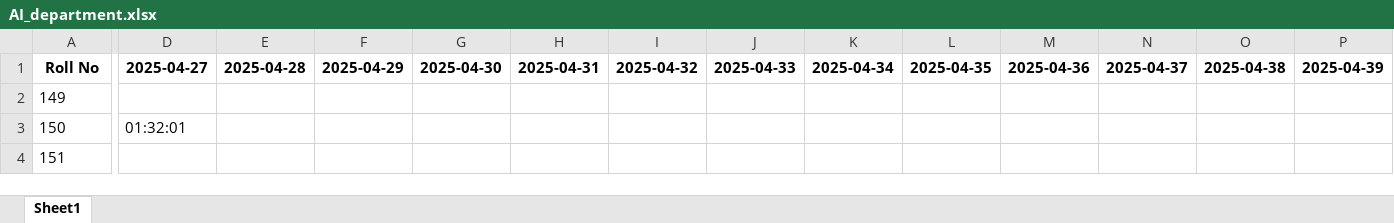
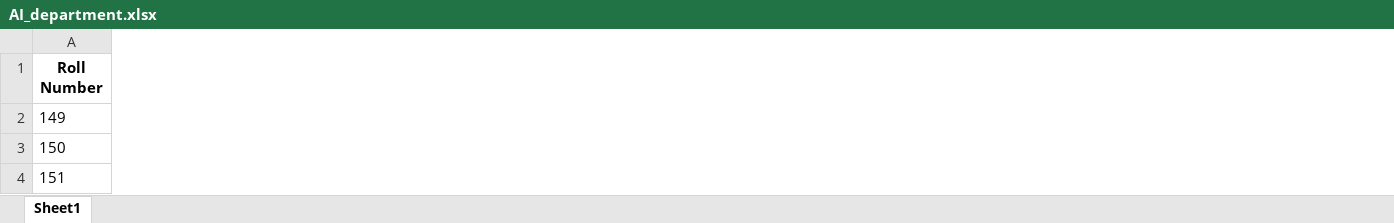
Before and after one commit to yash-bhawsar01/Project-AttManSys, an Excel workbook: AI_department.xlsx, sheet Sheet1, drawn as a sheet; only a part is shown, gaps mark what is left out; values as stored, in another font and other column widths than the file's, no borders; the diff covers the shown part only; the diff names each change by its address in the sheet, - before the commit and + after, or states it on an @@ line.

```diff
--- a/AI_department.xlsx (sheet Sheet1)
+++ b/AI_department.xlsx (sheet Sheet1)
-column D (2025-04-27), row 3: 01:32:01
-column E (2025-04-28), empty
-column F (2025-04-29), empty
-column G (2025-04-30), empty
-column H (2025-04-31), empty
-column I (2025-04-32), empty
-column J (2025-04-33), empty
-column K (2025-04-34), empty
-column L (2025-04-35), empty
-column M (2025-04-36), empty
-column N (2025-04-37), empty
-column O (2025-04-38), empty
-column P (2025-04-39), empty
-A1: Roll No
+A1: Roll Number
```
Also changed, not shown: 60 removed columns and 3 edited cells elsewhere in this sheet, 1 other file.
